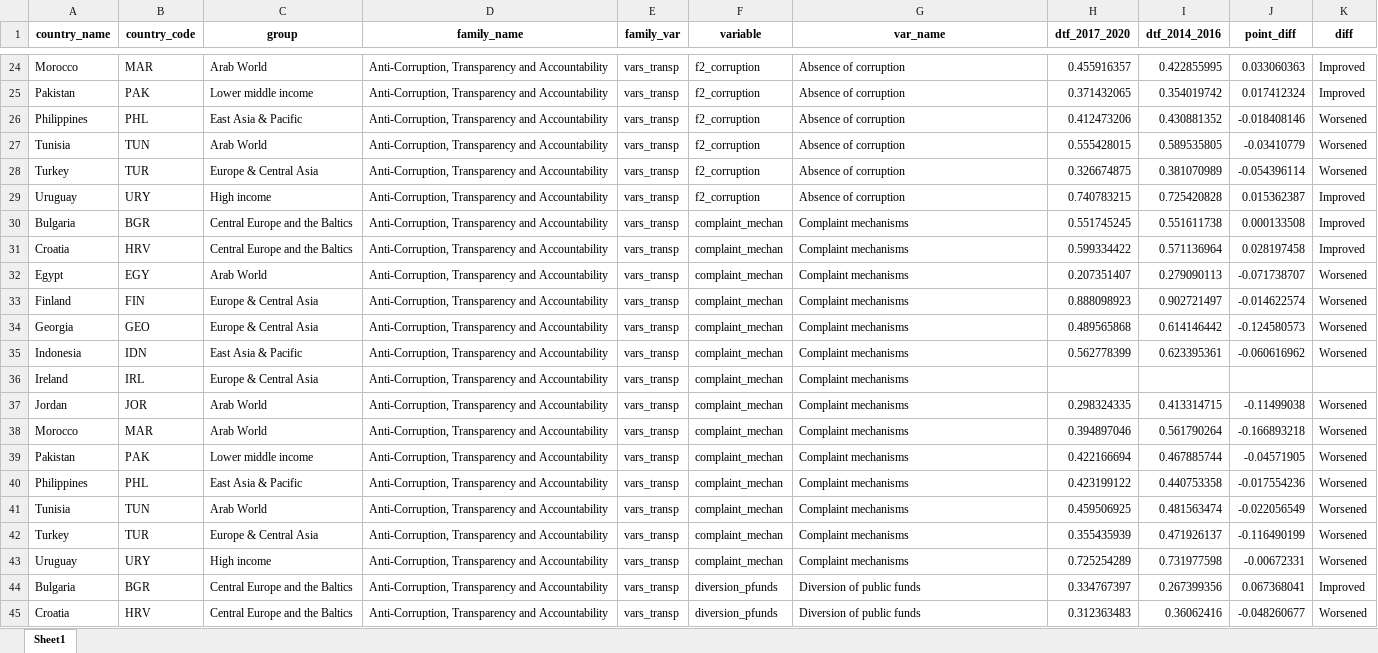
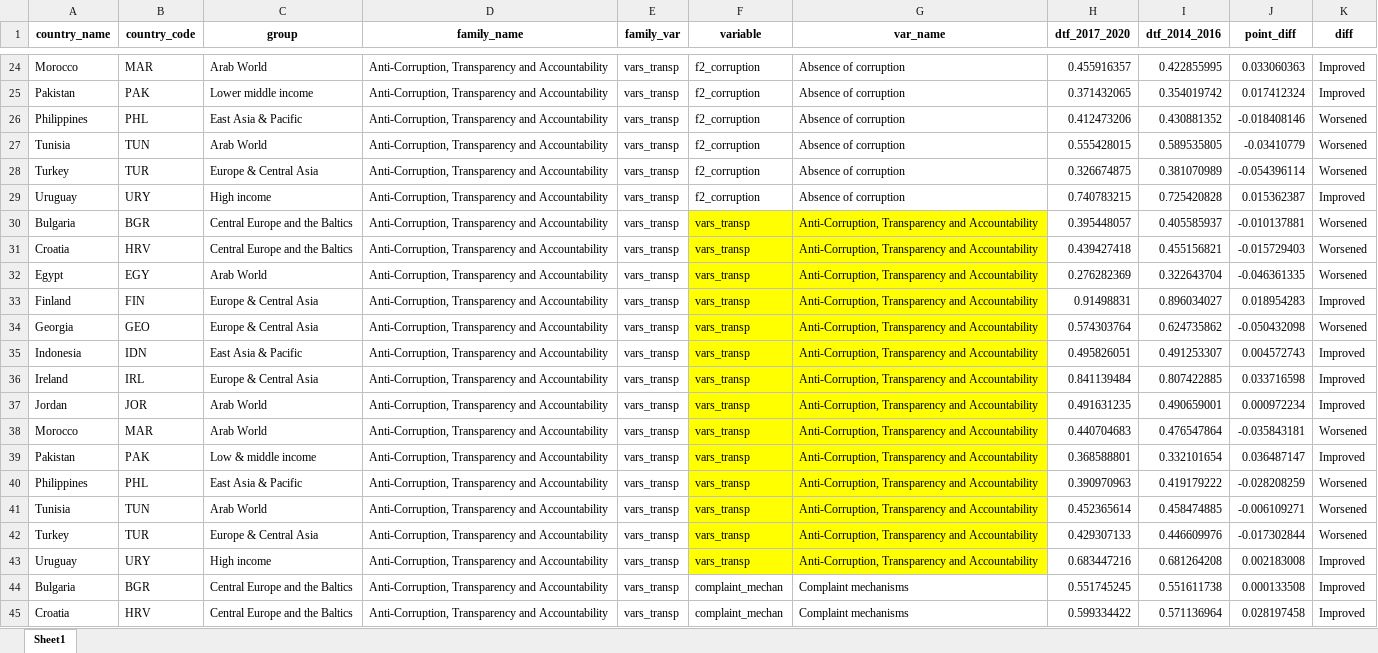
Before and after one commit to worldbank/institutional-assessment-dashboard, an Excel workbook: app/data/indicators_differences_by_country_and_family.xlsx, sheet Sheet1, drawn as a sheet; only a part is shown, gaps mark what is left out; the shorter side is filled out with more unchanged rows; values as stored, in another font and other column widths than the file's, no borders; the diff covers the shown part only; the diff names each change by its address in the sheet, - before the commit and + after, or states it on an @@ line.

Commit message:
mapping all changes requested by jordan team. Style + AES

```diff
--- a/app/data/indicators_differences_by_country_and_family.xlsx (sheet Sheet1)
+++ b/app/data/indicators_differences_by_country_and_family.xlsx (sheet Sheet1)
+row 30: Bulgaria | BGR | Central Europe and the Baltics | Anti-Corruption, Transparency and Accountability | vars_transp | vars_transp | Anti-Corruption, Transparency and Accountability | 0.395448057 | 0.405585937 | -0.010137881 | Worsened
+row 31: Croatia | HRV | Central Europe and the Baltics | Anti-Corruption, Transparency and Accountability | vars_transp | vars_transp | Anti-Corruption, Transparency and Accountability | 0.439427418 | 0.455156821 | -0.015729403 | Worsened
+row 32: Egypt | EGY | Arab World | Anti-Corruption, Transparency and Accountability | vars_transp | vars_transp | Anti-Corruption, Transparency and Accountability | 0.276282369 | 0.322643704 | -0.046361335 | Worsened
+row 33: Finland | FIN | Europe & Central Asia | Anti-Corruption, Transparency and Accountability | vars_transp | vars_transp | Anti-Corruption, Transparency and Accountability | 0.91498831 | 0.896034027 | 0.018954283 | Improved
+row 34: Georgia | GEO | Europe & Central Asia | Anti-Corruption, Transparency and Accountability | vars_transp | vars_transp | Anti-Corruption, Transparency and Accountability | 0.574303764 | 0.624735862 | -0.050432098 | Worsened
+row 35: Indonesia | IDN | East Asia & Pacific | Anti-Corruption, Transparency and Accountability | vars_transp | vars_transp | Anti-Corruption, Transparency and Accountability | 0.495826051 | 0.491253307 | 0.004572743 | Improved
+row 36: Ireland | IRL | Europe & Central Asia | Anti-Corruption, Transparency and Accountability | vars_transp | vars_transp | Anti-Corruption, Transparency and Accountability | 0.841139484 | 0.807422885 | 0.033716598 | Improved
+row 37: Jordan | JOR | Arab World | Anti-Corruption, Transparency and Accountability | vars_transp | vars_transp | Anti-Corruption, Transparency and Accountability | 0.491631235 | 0.490659001 | 0.000972234 | Improved
+row 38: Morocco | MAR | Arab World | Anti-Corruption, Transparency and Accountability | vars_transp | vars_transp | Anti-Corruption, Transparency and Accountability | 0.440704683 | 0.476547864 | -0.035843181 | Worsened
+row 39: Pakistan | PAK | Low & middle income | Anti-Corruption, Transparency and Accountability | vars_transp | vars_transp | Anti-Corruption, Transparency and Accountability | 0.368588801 | 0.332101654 | 0.036487147 | Improved
+row 40: Philippines | PHL | East Asia & Pacific | Anti-Corruption, Transparency and Accountability | vars_transp | vars_transp | Anti-Corruption, Transparency and Accountability | 0.390970963 | 0.419179222 | -0.028208259 | Worsened
+row 41: Tunisia | TUN | Arab World | Anti-Corruption, Transparency and Accountability | vars_transp | vars_transp | Anti-Corruption, Transparency and Accountability | 0.452365614 | 0.458474885 | -0.006109271 | Worsened
+row 42: Turkey | TUR | Europe & Central Asia | Anti-Corruption, Transparency and Accountability | vars_transp | vars_transp | Anti-Corruption, Transparency and Accountability | 0.429307133 | 0.446609976 | -0.017302844 | Worsened
+row 43: Uruguay | URY | High income | Anti-Corruption, Transparency and Accountability | vars_transp | vars_transp | Anti-Corruption, Transparency and Accountability | 0.683447216 | 0.681264208 | 0.002183008 | Improved
```
Also changed, not shown: 84 added rows elsewhere in this sheet, 32 other files.
